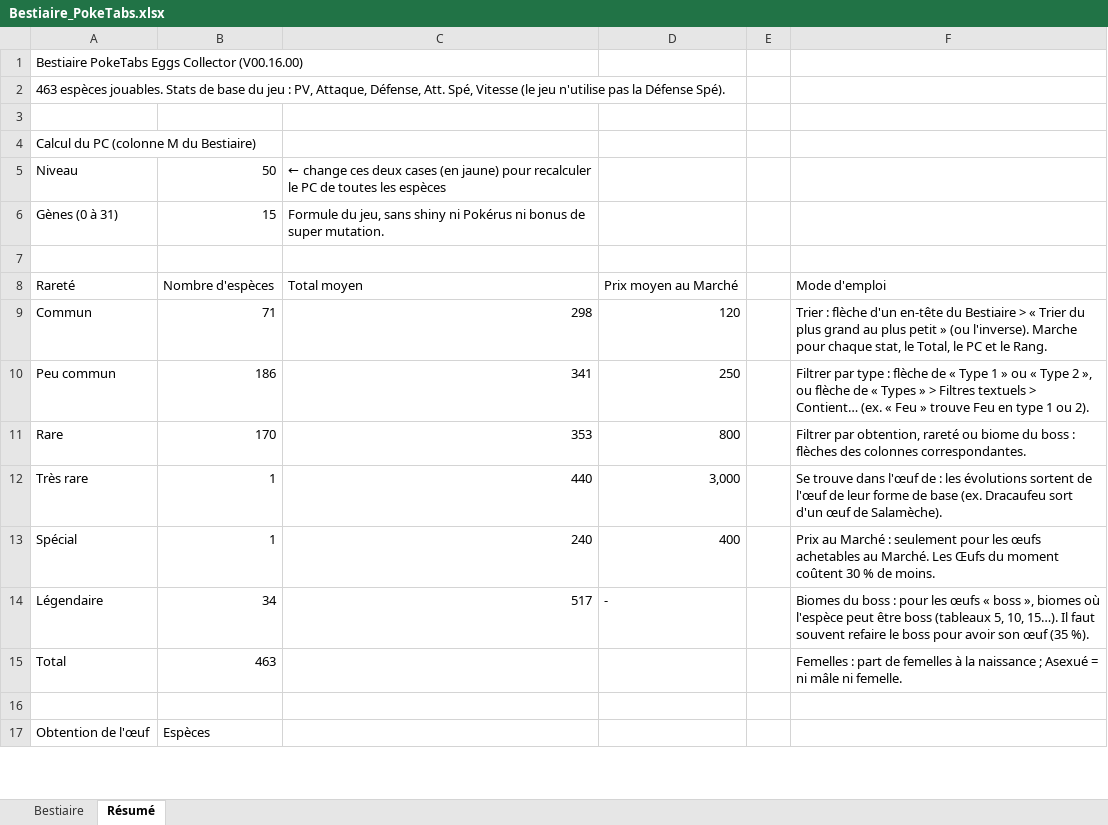
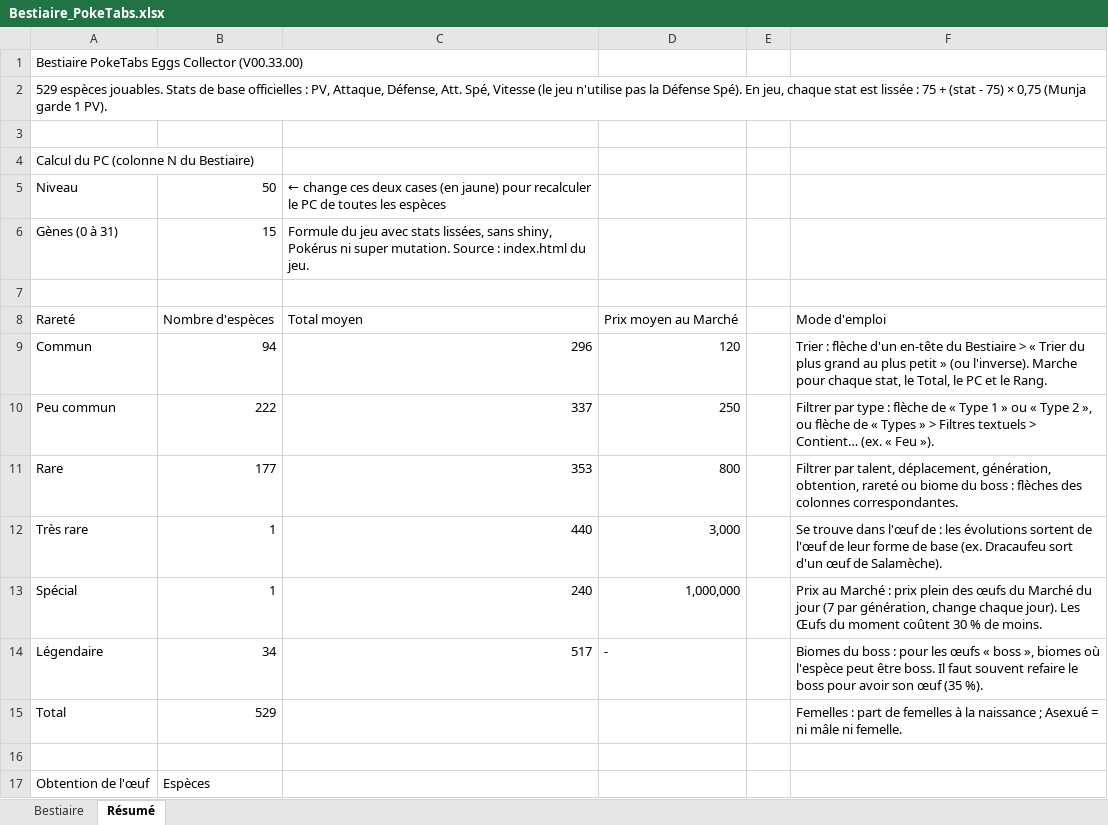
Before and after one commit to misterlebn/poketabs-eggs-collector, an Excel workbook: Bestiaire_PokeTabs.xlsx, sheet Résumé, drawn as a sheet; only a part is shown; values as stored, in another font and other column widths than the file's, no cell formats; the diff covers the shown part only; the diff names each change by its address in the sheet, - before the commit and + after, or states it on an @@ line.

```diff
--- a/Bestiaire_PokeTabs.xlsx (sheet Résumé)
+++ b/Bestiaire_PokeTabs.xlsx (sheet Résumé)
-A1: Bestiaire PokeTabs Eggs Collector (V00.16.00)
+A1: Bestiaire PokeTabs Eggs Collector (V00.33.00)
-A2: 463 espèces jouables. Stats de base du jeu : PV, Attaque, Défense, Att. Spé, Vitesse (le jeu n'utilise pas la Défense Spé).
+A2: 529 espèces jouables. Stats de base officielles : PV, Attaque, Défense, Att. Spé, Vitesse (le jeu n'utilise pas la Défense Spé). En jeu, chaque stat est lissée : 75 + (stat - 75) × 0,75 (Munja garde 1 PV).
-A4: Calcul du PC (colonne M du Bestiaire)
+A4: Calcul du PC (colonne N du Bestiaire)
-C6: Formule du jeu, sans shiny ni Pokérus ni bonus de super mutation.
+C6: Formule du jeu avec stats lissées, sans shiny, Pokérus ni super mutation. Source : index.html du jeu.
-B9: 71
+B9: 94
-C9: 298
+C9: 296
-B10: 186
+B10: 222
-C10: 341
+C10: 337
-F10: …« Feu » trouve Feu en type 1 ou 2).
+F10: …« Feu »).
-B11: 170
+B11: 177
-F11: Filtrer par obtention, rareté…
+F11: Filtrer par talent, déplacement, génération, obtention, rareté…
-D13: 400
+D13: 1,000,000
-F13: …Marché : seulement pour les œufs achetables au Marché. Les Œufs…
+F13: …Marché : prix plein des œufs du Marché du jour (7 par génération, change chaque jour). Les Œufs…
-F14: …peut être boss (tableaux 5, 10, 15…). Il faut…
+F14: …peut être boss. Il faut…
-B15: 463
+B15: 529
```
Also changed, not shown: 44 added rows, 3 removed rows and 29 edited cells elsewhere in this sheet, sheet Bestiaire, cell formats, formulas that keep their value, 4 other files.
